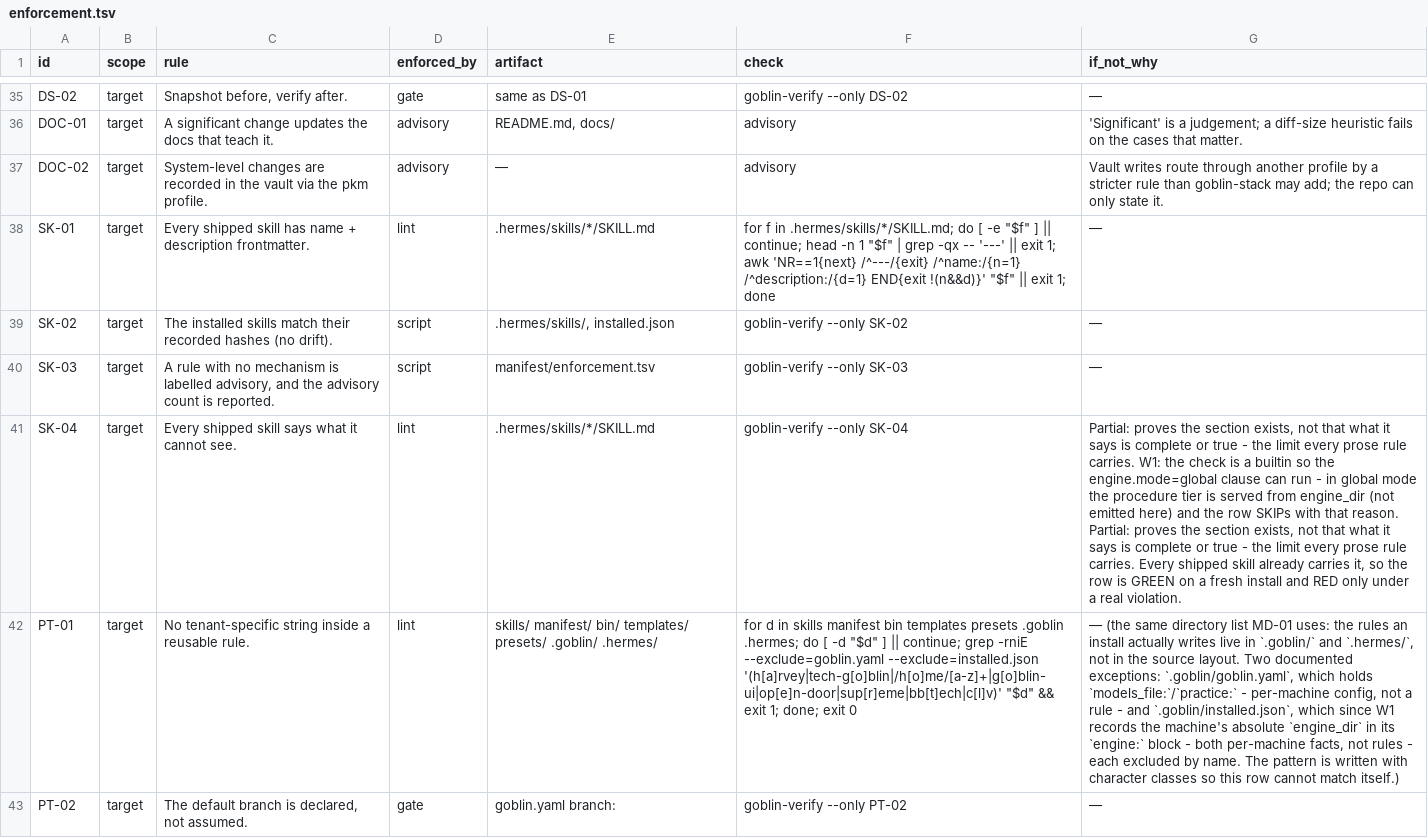
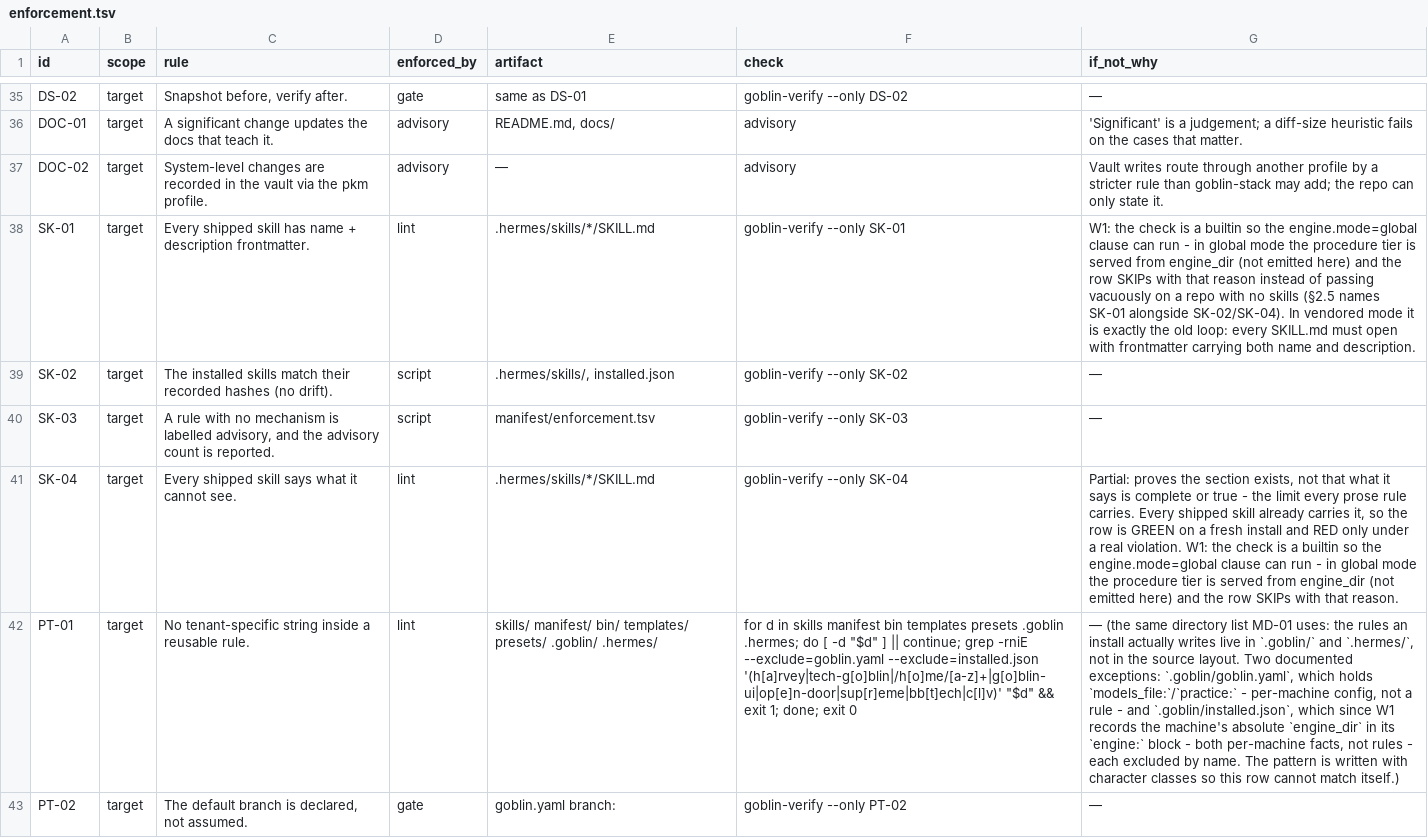
Before and after one commit to harveynguyen33/gobstack, a TSV file: manifest/enforcement.tsv, drawn as a sheet; only a part is shown, gaps mark what is left out; the diff names each change by its address in the sheet, - before the commit and + after, or states it on an @@ line.

Commit message:
fix(w1): the review round - strict readers, honest skips, honest pins
Review findings addressed (0 blocker, 2 major, 5 minor):

MAJOR-1: IN-02 clause 3 read the engine block as phantom files. Two
defects, both fixed: check_in_02 now uses g_installed_files_strict
(:534), and the strict reader itself matched an EMPTY files map -
'"files": {},' has no dollar anchor on the open-line pattern, so the
map's own line opened the block and the engine: stanza that follows
leaked through as file entries ('8 installed files hashed' on a repo
with none). The empty-map shape is now skipped explicitly, and a
clause-3 red/green control in t-verify-red.sh proves it (pre-fix:
drift on mode/engine_dir/cli_version; post-fix: '0 repo-local files
hashed (global engine mode)', rc 0).

MAJOR-2: docs/ENFORCEMENT.md rows SK-04/AU-01/AU-04 carried stale
trailing cells - duplicated Partial prose plus the OLD check fragments,
including a restatement of AU-01's born-RED behaviour the new code
deliberately reversed. Trimmed to the 6-cell shape; t-doc-sync measures
cells 6-7 only, which is why it stayed green through the rot (recorded
as a known blind spot, not fixed here).

minor-3: SK-01 joins the §2.5 builtins - a global repo with no skills
must SKIP with the procedure-tier reason, not pass a loop over zero
files vacuously. It rides the playbooks part, so --skills no is an
opt-out SKIP too; the V3-3 pin moves 39/0/11/32 -> 38/0/11/33 with the
reason stated (one honest skip replaces one vacuous pass).

minor-4: t-verify-nested gains the §5.1 case - the outer repo declares
engine_dir and the inner repo's verify stays vendored/green (3 checks).

minor-5: SK-04's why cell carried its Partial paragraph twice (tsv and
doc, self-consistently) - deduped, W1 note moved last.

```diff
--- a/manifest/enforcement.tsv
+++ b/manifest/enforcement.tsv
-F38 (check): for f in .hermes/skills/*/SKILL.md; do [ -e "$f" ] || continue; head -n 1 "$f" | grep -qx -- '---' || exit 1; awk 'NR==1{next} /^---/{exit} /^name:/{n=1} /^description:/{d=1} END{exit !(n&&d)}' "$f" || exit 1; done
+F38 (check): goblin-verify --only SK-01
-G38 (if_not_why): —
+G38 (if_not_why): W1: the check is a builtin so the engine.mode=global clause can run - in global mode the procedure tier is served from engine_dir (not emitted here) and the row SKIPs with that reason instead of passing vacuously on a repo with no skills (§2.5 names SK-01 alongside SK-02/SK-04). In vendored mode it is exactly the old loop: every SKILL.md must open with frontmatter carrying both name and description.
-G41 (if_not_why): …rule carries. W1: the check is a builtin so the engine.mode=global clause can run - in global mode the procedure tier is served from engine_dir (not emitted here) and the row SKIPs with that reason. Partial: proves the section exists, not that what it says is complete or true - the limit every prose rule carries. Every shipped skill already carries it, so the row is GREEN on a fresh install and RED only under a real violation.
+G41 (if_not_why): …rule carries. Every shipped skill already carries it, so the row is GREEN on a fresh install and RED only under a real violation. W1: the check is a builtin so the engine.mode=global clause can run - in global mode the procedure tier is served from engine_dir (not emitted here) and the row SKIPs with that reason.
```
Also changed, not shown: 5 other files.
